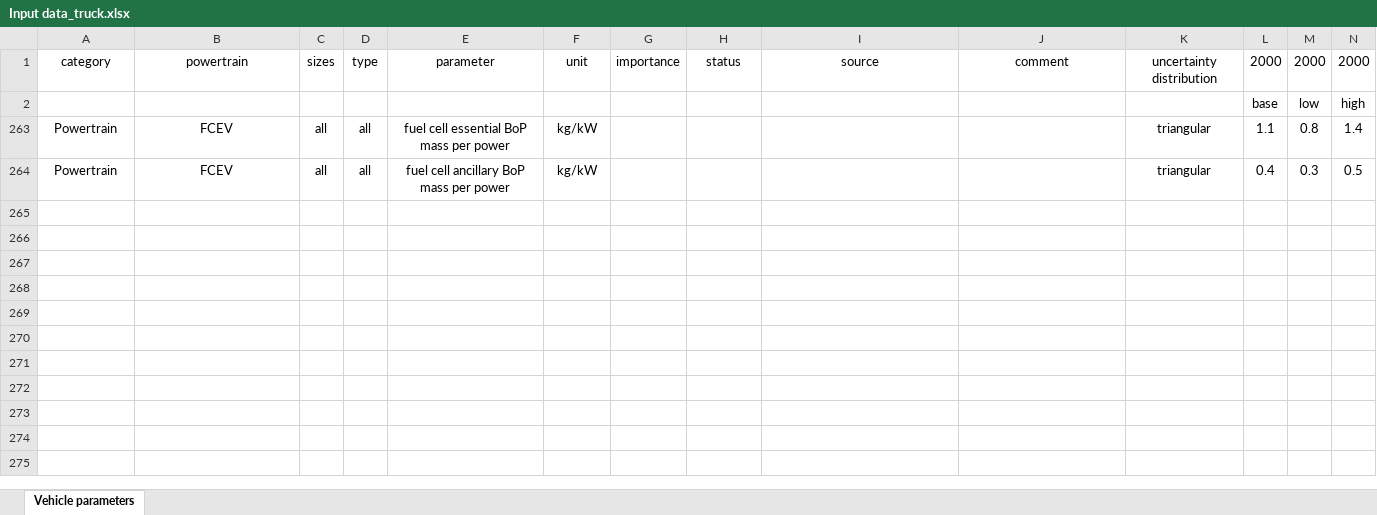
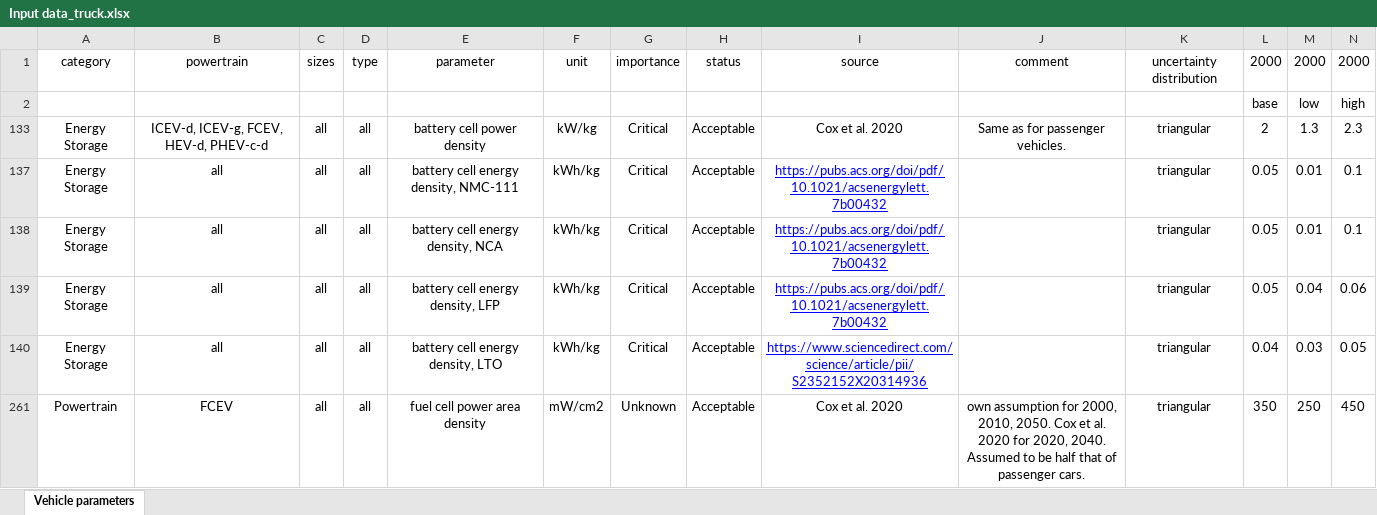
Before and after one commit to romainsacchi/carculator_truck, an Excel workbook: dev/Input data_truck.xlsx, sheet Vehicle parameters, drawn as a sheet; only a part is shown; values as stored, in another font and other column widths than the file's, no borders; removed rows and columns are numbered as before the commit, all else as after; rows hold the shown columns only; the diff names each change by its address in the sheet, - before the commit and + after, or states it on an @@ line.

```diff
--- a/dev/Input data_truck.xlsx (sheet Vehicle parameters)
+++ b/dev/Input data_truck.xlsx (sheet Vehicle parameters)
@@ row 263 hidden: Powertrain | FCEV | all | all | fuel cell essential BoP mass per power | kg/kW |  |  |  |  | triangular | 1.1 | 0.8 | 1.4 @@
@@ row 264 hidden: Powertrain | FCEV | all | all | fuel cell ancillary BoP mass per power | kg/kW |  |  |  |  | triangular | 0.4 | 0.3 | 0.5 @@
@@ row 133 unhidden: Energy Storage | ICEV-d, ICEV-g, FCEV, HEV-d, PHEV-c-d | all | all | battery cell power density | kW/kg | Critical | Acceptable | Cox et al. 2020 | Same as for passenger vehicles. | triangular | 2 | 1.3 | 2.3 @@
@@ row 137 unhidden: Energy Storage | all | all | all | battery cell energy density, NMC-111 | kWh/kg | Critical | Acceptable | https://pubs.acs.org/doi/pdf/10.1021/acsenergylett.7b00432 |  | triangular | 0.05 | 0.01 | 0.1 @@
@@ row 138 unhidden: Energy Storage | all | all | all | battery cell energy density, NCA | kWh/kg | Critical | Acceptable | https://pubs.acs.org/doi/pdf/10.1021/acsenergylett.7b00432 |  | triangular | 0.05 | 0.01 | 0.1 @@
@@ row 139 unhidden: Energy Storage | all | all | all | battery cell energy density, LFP | kWh/kg | Critical | Acceptable | https://pubs.acs.org/doi/pdf/10.1021/acsenergylett.7b00432 |  | triangular | 0.05 | 0.04 | 0.06 @@
@@ row 140 unhidden: Energy Storage | all | all | all | battery cell energy density, LTO | kWh/kg | Critical | Acceptable | https://www.sciencedirect.com/science/article/pii/S2352152X20314936 |  | triangular | 0.04 | 0.03 | 0.05 @@
+row 261: Powertrain | FCEV | all | all | fuel cell power area density | mW/cm2 | Unknown | Acceptable | Cox et al. 2020 | own assumption for 2000, 2010, 2050. Cox et al. 2020 for 2020, 2040. Assumed to be half that of passenger cars. | triangular | 350 | 250 | 450
```
Also changed, not shown: hidden cells, 1 other file.
